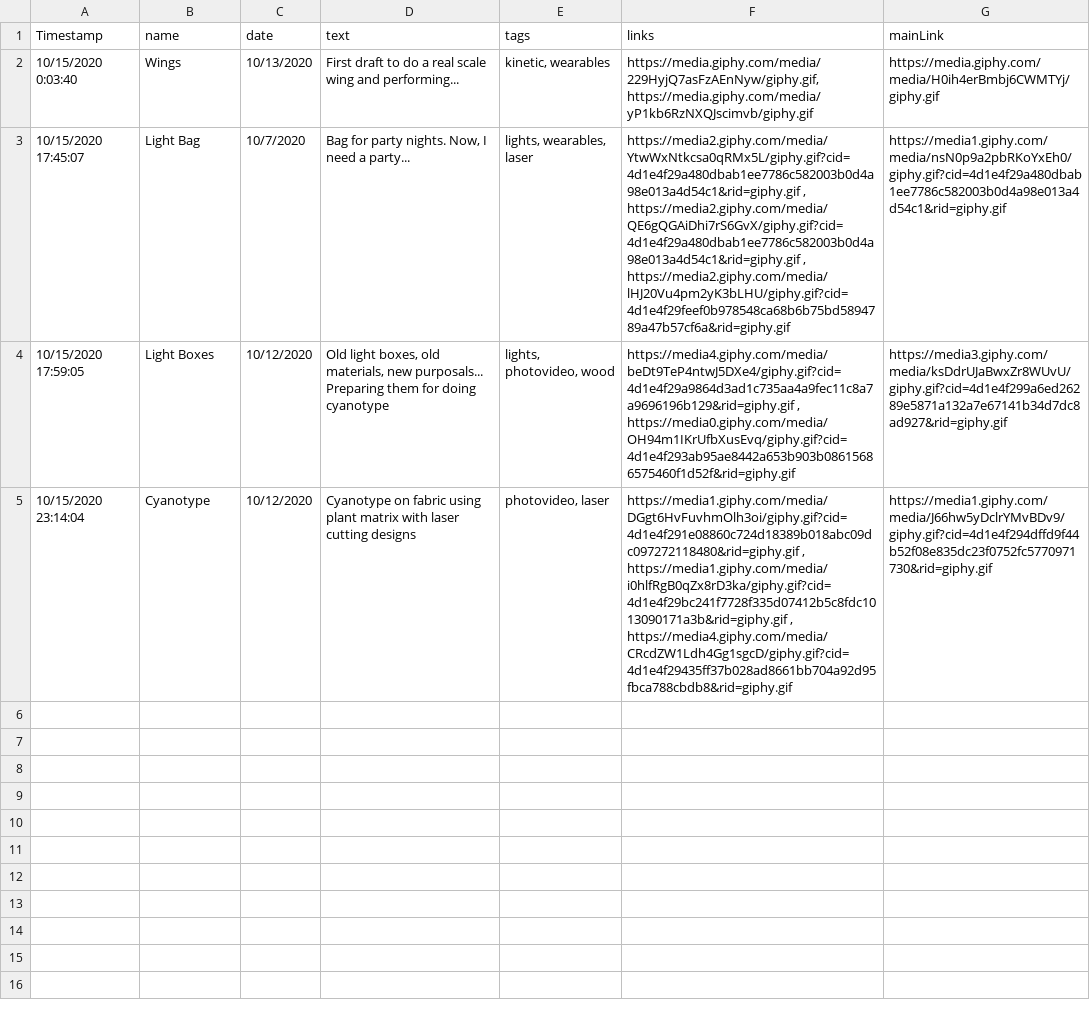
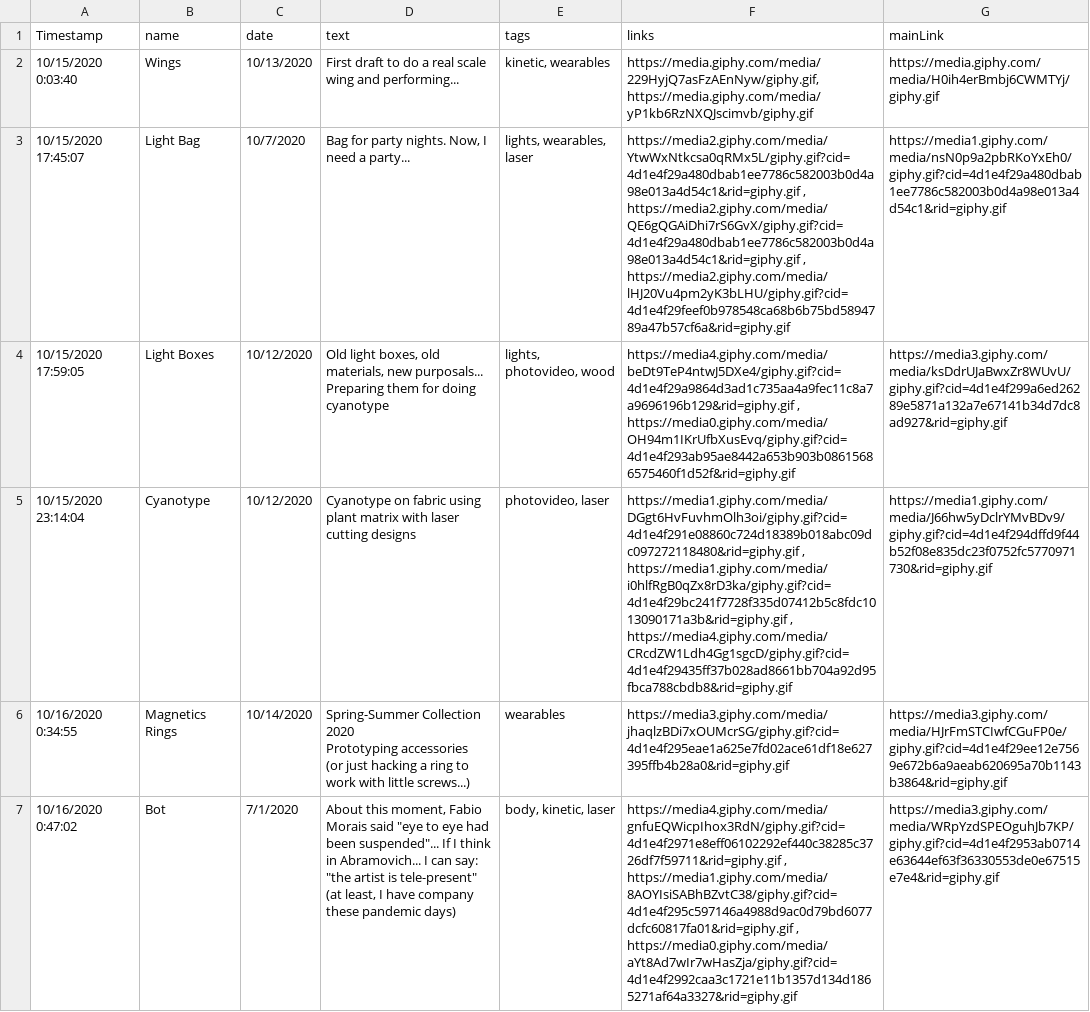
Before and after one commit to linalopes/Lina-prototypes2020, a CSV file: _data/posts.csv, drawn as a sheet; ↵ is a line break in a cell; the diff names each change by its address in the sheet, - before the commit and + after, or states it on an @@ line.

Commit message:
novas entradas

```diff
--- a/_data/posts.csv
+++ b/_data/posts.csv
+row 6: 10/16/2020 0:34:55 | Magnetics Rings | 10/14/2020 | Spring-Summer Collection 2020 ↵ Prototyping accessories ↵ (or just hacking a ring to work with little screws...) | wearables | https://media3.giphy.com/media/jhaqlzBDi7xOUMcrSG/giphy.gif?cid=4d1e4f295eae1a625e7fd02ace61df18e627395ffb4b28a0&rid=giphy.gif | https://media3.giphy.com/media/HJrFmSTCIwfCGuFP0e/giphy.gif?cid=4d1e4f29ee12e7569e672b6a9aeab620695a70b1143b3864&rid=giphy.gif
+row 7: 10/16/2020 0:47:02 | Bot | 7/1/2020 | About this moment, Fabio Morais said "eye to eye had been suspended"... If I think in Abramovich... I can say: "the artist is tele-present" (at least, I have company these pandemic days) | body, kinetic, laser | https://media4.giphy.com/media/gnfuEQWicpIhox3RdN/giphy.gif?cid=4d1e4f2971e8eff06102292ef440c38285c3726df7f59711&rid=giphy.gif , https://media1.giphy.com/media/8AOYIsiSABhBZvtC38/giphy.gif?cid=4d1e4f295c597146a4988d9ac0d79bd6077dcfc60817fa01&rid=giphy.gif , https://media0.giphy.com/media/aYt8Ad7wIr7wHasZja/giphy.gif?cid=4d1e4f2992caa3c1721e11b1357d134d1865271af64a3327&rid=giphy.gif | https://media3.giphy.com/media/WRpYzdSPEOguhJb7KP/giphy.gif?cid=4d1e4f2953ab0714e63644ef63f36330553de0e67515e7e4&rid=giphy.gif
```
